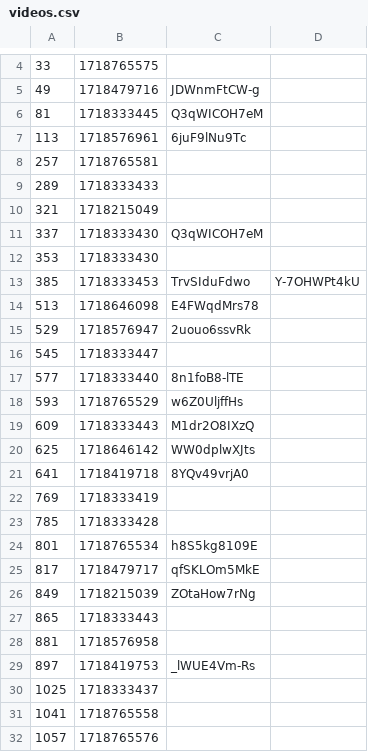
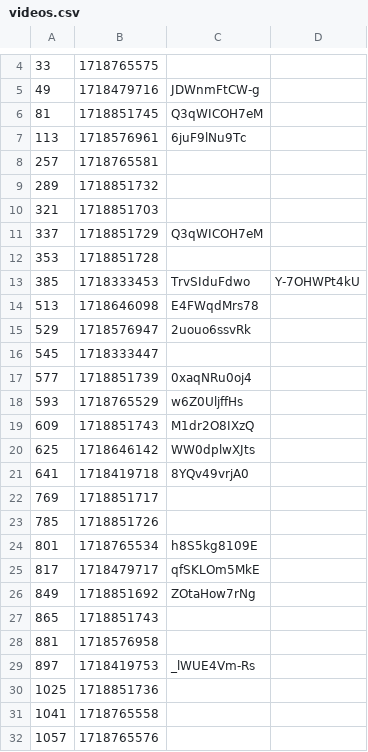
Before and after one commit to volodymyrspace/assets, a CSV file: definitions/videos.csv, drawn as a sheet; only a part is shown, gaps mark what is left out; the diff covers the shown part only.

```diff
--- a/definitions/videos.csv
+++ b/definitions/videos.csv
@@ -5,9 +5,9 @@
 49,1718479716,JDWnmFtCW-g
-81,1718333445,Q3qWICOH7eM
+81,1718851745,Q3qWICOH7eM
 113,1718576961,6juF9lNu9Tc
 257,1718765581,
-289,1718333433,
-321,1718215049,
-337,1718333430,Q3qWICOH7eM
-353,1718333430,
+289,1718851732,
+321,1718851703,
+337,1718851729,Q3qWICOH7eM
+353,1718851728,
 385,1718333453,TrvSIduFdwo,Y-7OHWPt4kU
@@ -16,16 +16,16 @@
 545,1718333447,
-577,1718333440,8n1foB8-lTE
+577,1718851739,0xaqNRu0oj4
 593,1718765529,w6Z0UljffHs
-609,1718333443,M1dr2O8IXzQ
+609,1718851743,M1dr2O8IXzQ
 625,1718646142,WW0dplwXJts
 641,1718419718,8YQv49vrjA0
-769,1718333419,
-785,1718333428,
+769,1718851717,
+785,1718851726,
 801,1718765534,h8S5kg8109E
 817,1718479717,qfSKLOm5MkE
-849,1718215039,ZOtaHow7rNg
-865,1718333443,
+849,1718851692,ZOtaHow7rNg
+865,1718851743,
 881,1718576958,
 897,1718419753,_lWUE4Vm-Rs
-1025,1718333437,
+1025,1718851736,
 1041,1718765558,
```
Also changed, not shown: 91 edited cells elsewhere in this file.
